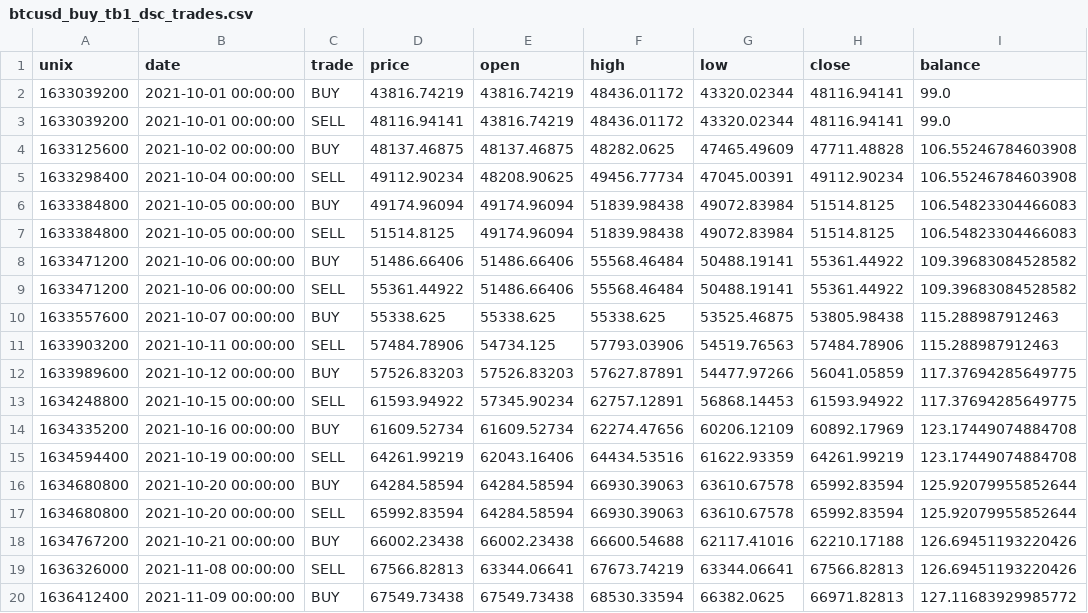
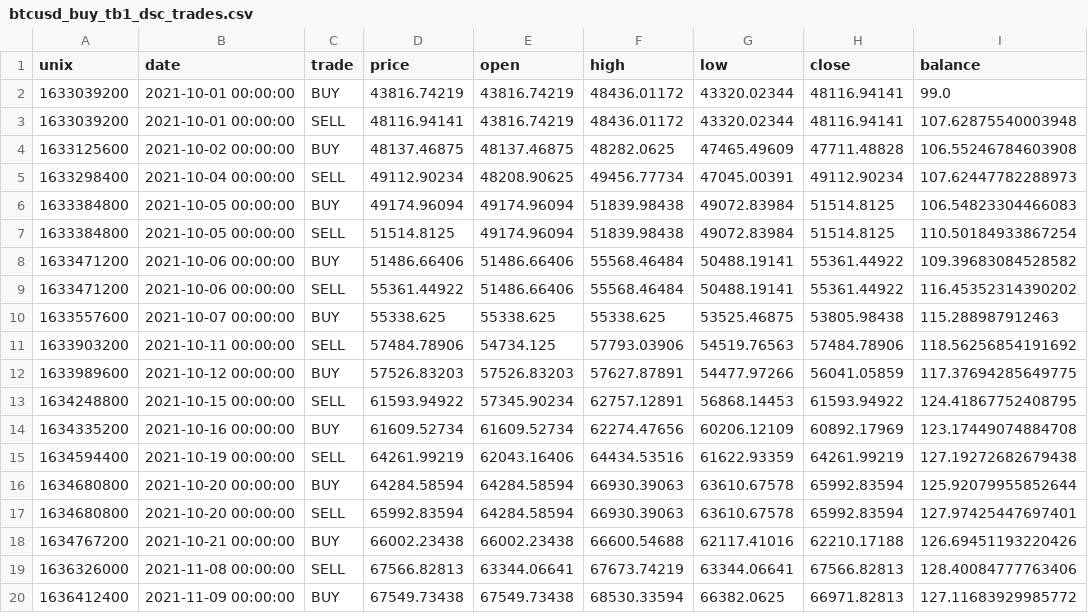
Before and after one commit to paki-valdi-9/dp_automated_trading, a CSV file: Trading bots web/Output/Trading_bot_1/Trades/btcusd_buy_tb1_dsc_trades.csv, drawn as a sheet.

```diff
--- a/Trading bots web/Output/Trading_bot_1/Trades/btcusd_buy_tb1_dsc_trades.csv
+++ b/Trading bots web/Output/Trading_bot_1/Trades/btcusd_buy_tb1_dsc_trades.csv
@@ -2,19 +2,19 @@ unix,date,trade,price,open,high,low,close,balance
 1633039200,2021-10-01 00:00:00,BUY,43816.74219,43816.74219,48436.01172,43320.02344,48116.94141,99.0
-1633039200,2021-10-01 00:00:00,SELL,48116.94141,43816.74219,48436.01172,43320.02344,48116.94141,99.0
+1633039200,2021-10-01 00:00:00,SELL,48116.94141,43816.74219,48436.01172,43320.02344,48116.94141,107.62875540003948
 1633125600,2021-10-02 00:00:00,BUY,48137.46875,48137.46875,48282.0625,47465.49609,47711.48828,106.55246784603908
-1633298400,2021-10-04 00:00:00,SELL,49112.90234,48208.90625,49456.77734,47045.00391,49112.90234,106.55246784603908
+1633298400,2021-10-04 00:00:00,SELL,49112.90234,48208.90625,49456.77734,47045.00391,49112.90234,107.62447782288973
 1633384800,2021-10-05 00:00:00,BUY,49174.96094,49174.96094,51839.98438,49072.83984,51514.8125,106.54823304466083
-1633384800,2021-10-05 00:00:00,SELL,51514.8125,49174.96094,51839.98438,49072.83984,51514.8125,106.54823304466083
+1633384800,2021-10-05 00:00:00,SELL,51514.8125,49174.96094,51839.98438,49072.83984,51514.8125,110.50184933867254
 1633471200,2021-10-06 00:00:00,BUY,51486.66406,51486.66406,55568.46484,50488.19141,55361.44922,109.39683084528582
-1633471200,2021-10-06 00:00:00,SELL,55361.44922,51486.66406,55568.46484,50488.19141,55361.44922,109.39683084528582
+1633471200,2021-10-06 00:00:00,SELL,55361.44922,51486.66406,55568.46484,50488.19141,55361.44922,116.45352314390202
 1633557600,2021-10-07 00:00:00,BUY,55338.625,55338.625,55338.625,53525.46875,53805.98438,115.288987912463
-1633903200,2021-10-11 00:00:00,SELL,57484.78906,54734.125,57793.03906,54519.76563,57484.78906,115.288987912463
+1633903200,2021-10-11 00:00:00,SELL,57484.78906,54734.125,57793.03906,54519.76563,57484.78906,118.56256854191692
 1633989600,2021-10-12 00:00:00,BUY,57526.83203,57526.83203,57627.87891,54477.97266,56041.05859,117.37694285649775
-1634248800,2021-10-15 00:00:00,SELL,61593.94922,57345.90234,62757.12891,56868.14453,61593.94922,117.37694285649775
+1634248800,2021-10-15 00:00:00,SELL,61593.94922,57345.90234,62757.12891,56868.14453,61593.94922,124.41867752408795
 1634335200,2021-10-16 00:00:00,BUY,61609.52734,61609.52734,62274.47656,60206.12109,60892.17969,123.17449074884708
-1634594400,2021-10-19 00:00:00,SELL,64261.99219,62043.16406,64434.53516,61622.93359,64261.99219,123.17449074884708
+1634594400,2021-10-19 00:00:00,SELL,64261.99219,62043.16406,64434.53516,61622.93359,64261.99219,127.19272682679438
 1634680800,2021-10-20 00:00:00,BUY,64284.58594,64284.58594,66930.39063,63610.67578,65992.83594,125.92079955852644
-1634680800,2021-10-20 00:00:00,SELL,65992.83594,64284.58594,66930.39063,63610.67578,65992.83594,125.92079955852644
+1634680800,2021-10-20 00:00:00,SELL,65992.83594,64284.58594,66930.39063,63610.67578,65992.83594,127.97425447697401
 1634767200,2021-10-21 00:00:00,BUY,66002.23438,66002.23438,66600.54688,62117.41016,62210.17188,126.69451193220426
-1636326000,2021-11-08 00:00:00,SELL,67566.82813,63344.06641,67673.74219,63344.06641,67566.82813,126.69451193220426
+1636326000,2021-11-08 00:00:00,SELL,67566.82813,63344.06641,67673.74219,63344.06641,67566.82813,128.40084777763406
 1636412400,2021-11-09 00:00:00,BUY,67549.73438,67549.73438,68530.33594,66382.0625,66971.82813,127.11683929985772
```
Also changed, not shown: Trading bots web/Output/Trading_bot_1/Trades/btcusd_buy_tb1_asc_trades.csv, Trading bots web/Output/Trading_bot_1/Trades/btcusd_buy_tb1_stg_trades.csv, 2 other files.
